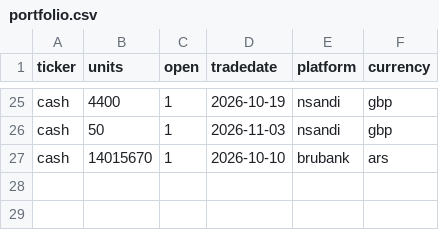
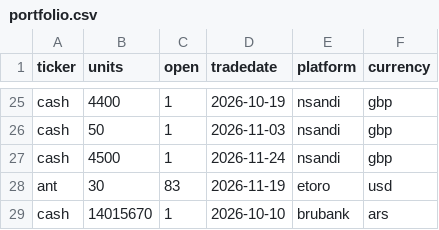
Before and after one commit to di-lopez/catenargos, a CSV file: finances/finances/seeds/finances/portfolio.csv, drawn as a sheet; only a part is shown, gaps mark what is left out.

Commit message:
Add november investments

```diff
--- a/finances/finances/seeds/finances/portfolio.csv
+++ b/finances/finances/seeds/finances/portfolio.csv
@@ -26,2 +26,4 @@ cash,4400,1,2026-10-19,nsandi,gbp
 cash,50,1,2026-11-03,nsandi,gbp
+cash,4500,1,2026-11-24,nsandi,gbp
+ant,30,83,2026-11-19,etoro,usd
 cash,14015670,1,2026-10-10,brubank,ars
```
